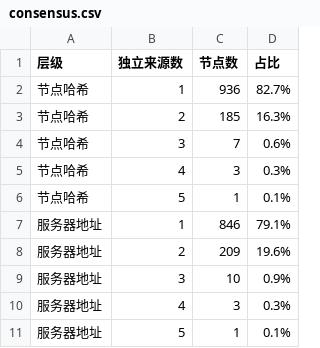
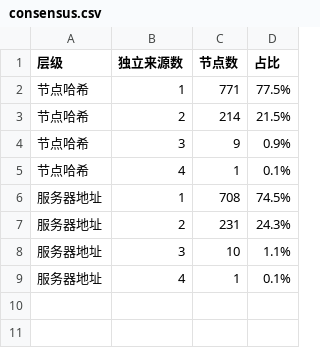
Before and after one commit to learnLi/free-nodes, a CSV file: consensus.csv, drawn as a sheet.

```diff
--- a/consensus.csv
+++ b/consensus.csv
@@ -1,11 +1,9 @@
 层级,独立来源数,节点数,占比
-节点哈希,1,936,82.7%
-节点哈希,2,185,16.3%
-节点哈希,3,7,0.6%
-节点哈希,4,3,0.3%
-节点哈希,5,1,0.1%
-服务器地址,1,846,79.1%
-服务器地址,2,209,19.6%
-服务器地址,3,10,0.9%
-服务器地址,4,3,0.3%
-服务器地址,5,1,0.1%
+节点哈希,1,771,77.5%
+节点哈希,2,214,21.5%
+节点哈希,3,9,0.9%
+节点哈希,4,1,0.1%
+服务器地址,1,708,74.5%
+服务器地址,2,231,24.3%
+服务器地址,3,10,1.1%
+服务器地址,4,1,0.1%
```
Also changed, not shown: pruned_list.yml.csv, pruned_list_raw.txt.csv, 54 other files.
